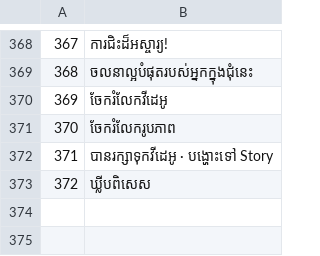
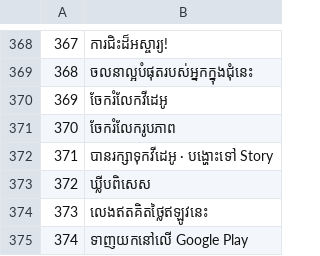
Before and after one commit to jdh0309032/claude_game, a TSV file: i18n/km.tsv, drawn as a sheet; only a part is shown, gaps mark what is left out.

```diff
--- a/i18n/km.tsv
+++ b/i18n/km.tsv
@@ -373 +373,3 @@
 372	ឃ្លីបពិសេស
+373	លេងឥតគិតថ្លៃឥឡូវនេះ
+374	ទាញយកនៅលើ Google Play
```
Also changed, not shown: i18n/ko.tsv, i18n/ms.tsv, 19 other files.
